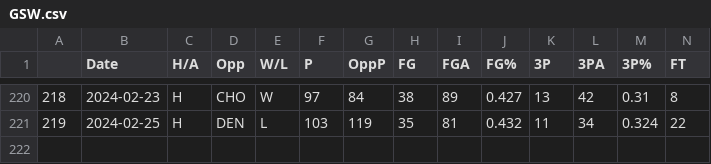
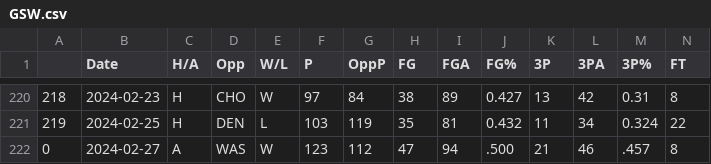
Before and after one commit to NevinG/AIM-F23-Basketball-Predictor, a CSV file: data/GSW.csv, drawn as a sheet; only a part is shown, gaps mark what is left out; rows hold the shown columns only; the diff names each change by its address in the sheet, - before the commit and + after, or states it on an @@ line.

```diff
--- a/data/GSW.csv
+++ b/data/GSW.csv
+row 222: 0 | 2024-02-27 | A | WAS | W | 123 | 112 | 47 | 94 | .500 | 21 | 46 | .457 | 8
```
Also changed, not shown: data/ATL.csv, data/MIN.csv, 22 other files.
